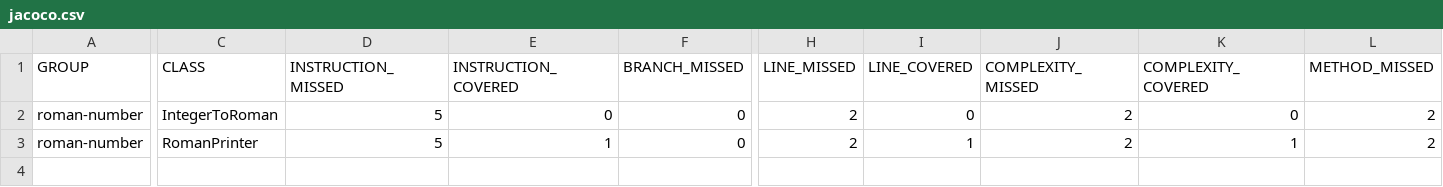
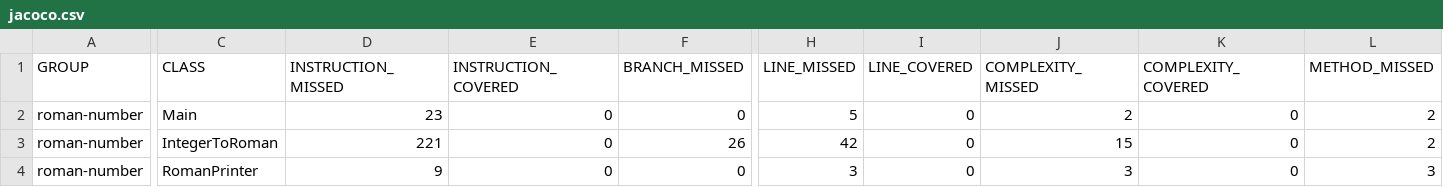
Before and after one commit to mircoGhiraldin/PROGETTO2MTSSghiraldinSlongo, a CSV file: roman-number/target/site/jacoco/jacoco.csv, drawn as a sheet; only a part is shown, gaps mark what is left out; addresses are those after the commit; rows hold the shown columns only; the diff covers the shown part only; the diff names each change by its address in the sheet, - before the commit and + after, or states it on an @@ line.

Commit message:
Closes #8 - Metodo implementato modificando il valore di CyclomaticComplexity a 14 nel checkstyle, creato file Main.java per rendere più modulare il codice

```diff
--- a/roman-number/target/site/jacoco/jacoco.csv
+++ b/roman-number/target/site/jacoco/jacoco.csv
+row 2: roman-number | Main | 23 | 0 | 0 | 5 | 0 | 2 | 0 | 2
-D3 (INSTRUCTION_MISSED): 5
+D3 (INSTRUCTION_MISSED): 221
-F3 (BRANCH_MISSED): 0
+F3 (BRANCH_MISSED): 26
-H3 (LINE_MISSED): 2
+H3 (LINE_MISSED): 42
-J3 (COMPLEXITY_MISSED): 2
+J3 (COMPLEXITY_MISSED): 15
-D4 (INSTRUCTION_MISSED): 5
+D4 (INSTRUCTION_MISSED): 9
-E4 (INSTRUCTION_COVERED): 1
+E4 (INSTRUCTION_COVERED): 0
-H4 (LINE_MISSED): 2
+H4 (LINE_MISSED): 3
-I4 (LINE_COVERED): 1
+I4 (LINE_COVERED): 0
-J4 (COMPLEXITY_MISSED): 2
+J4 (COMPLEXITY_MISSED): 3
-K4 (COMPLEXITY_COVERED): 1
+K4 (COMPLEXITY_COVERED): 0
-L4 (METHOD_MISSED): 2
+L4 (METHOD_MISSED): 3
```
Also changed, not shown: 1 edited cell elsewhere in this file, 32 other files.
